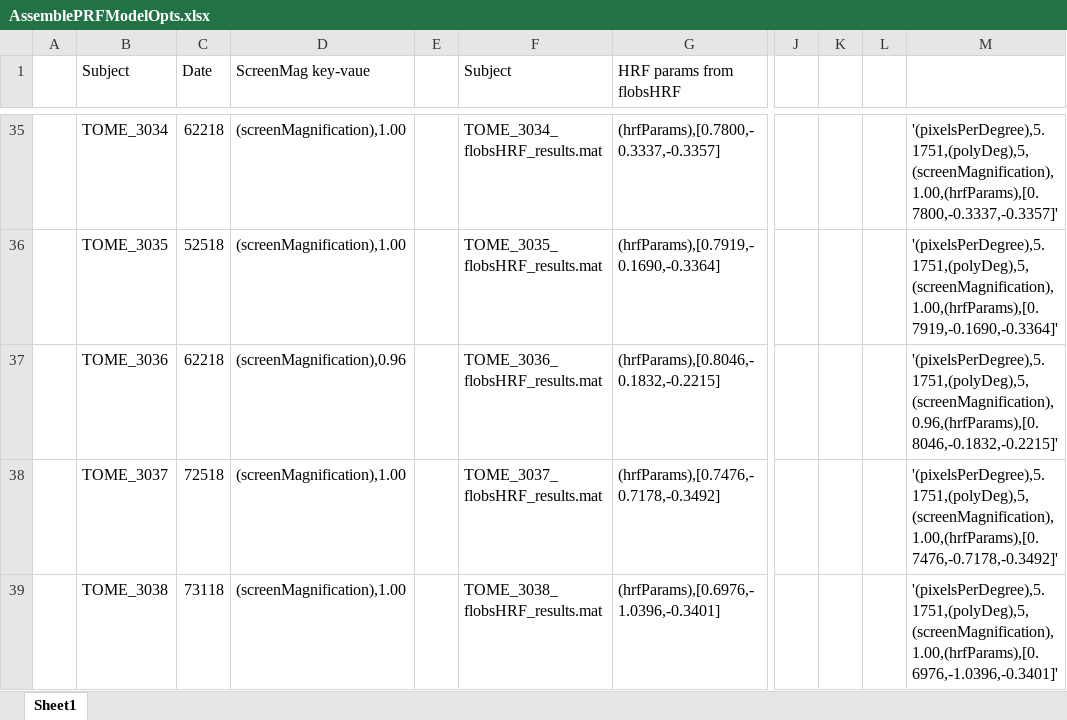
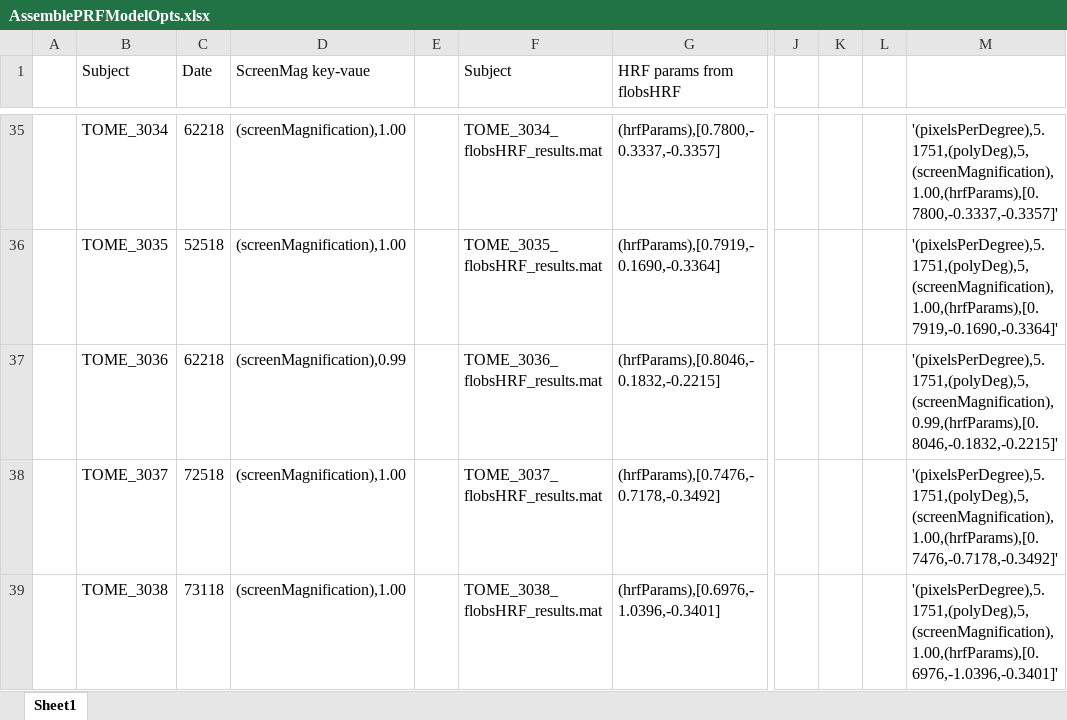
Before and after one commit to gkaguirrelab/mriTOMEAnalysis, an Excel workbook: code/submitGears/AssemblePRFModelOpts.xlsx, sheet Sheet1, drawn as a sheet; only a part is shown, gaps mark what is left out; values as stored, in another font and other column widths than the file's, no borders; the diff covers the shown part only; the diff names each change by its address in the sheet, - before the commit and + after, or states it on an @@ line.

Commit message:
Updated the screen magnification values
Signed-off-by: gkaguirre <gkaguirre@me.com>

```diff
--- a/code/submitGears/AssemblePRFModelOpts.xlsx (sheet Sheet1)
+++ b/code/submitGears/AssemblePRFModelOpts.xlsx (sheet Sheet1)
-D37 (ScreenMag key-vaue): (screenMagnification),0.96
+D37 (ScreenMag key-vaue): (screenMagnification),0.99
-M37: '(pixelsPerDegree),5.1751,(polyDeg),5,(screenMagnification),0.96,(hrfParams),[0.8046,-0.1832,-0.2215]'
+M37: '(pixelsPerDegree),5.1751,(polyDeg),5,(screenMagnification),0.99,(hrfParams),[0.8046,-0.1832,-0.2215]'
```
Also changed, not shown: 28 edited cells elsewhere in this sheet, 2 other files.
